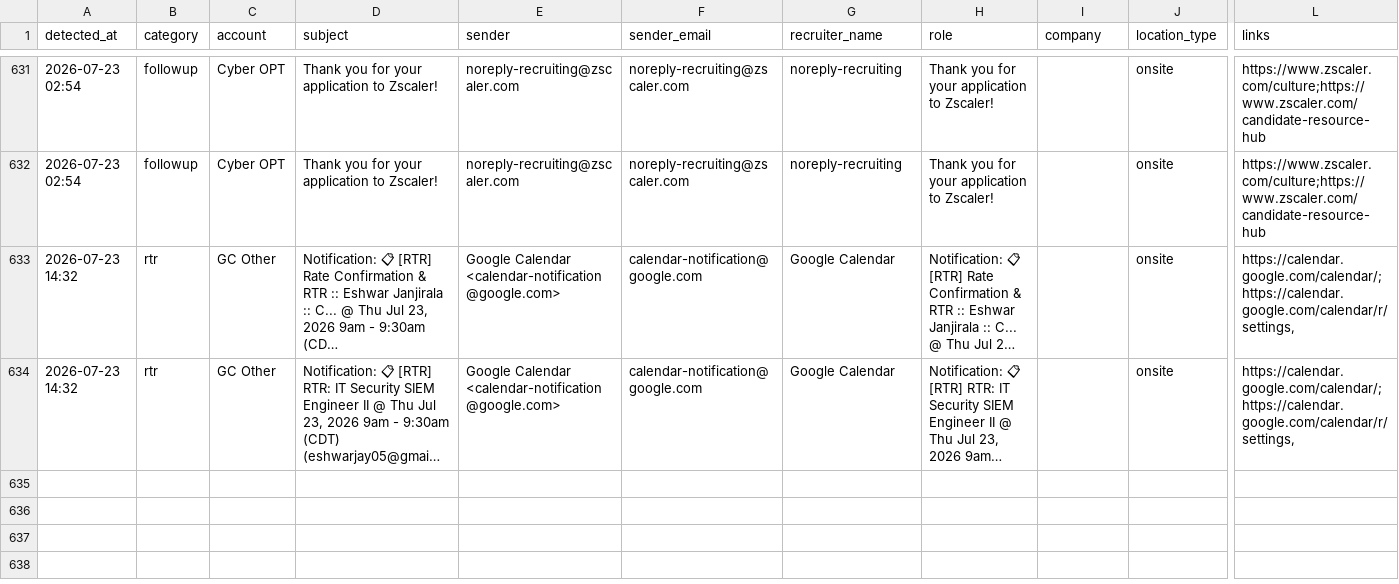
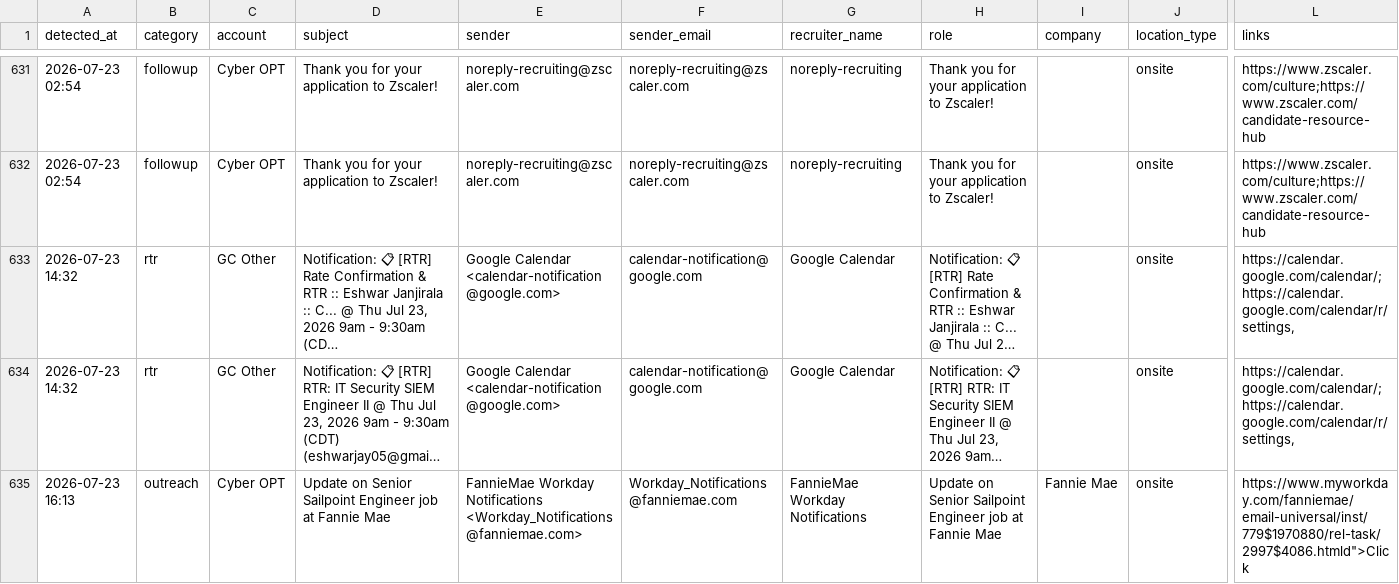
Before and after one commit to eshwarjay0-delS/gmail-watcher, a CSV file: data/rtr_followup_tracker.csv, drawn as a sheet; only a part is shown, gaps mark what is left out; long unchanged cells end in …; rows hold the shown columns only; the diff names each change by its address in the sheet, - before the commit and + after, or states it on an @@ line.

```diff
--- a/data/rtr_followup_tracker.csv
+++ b/data/rtr_followup_tracker.csv
+row 635: 2026-07-23 16:13 | outreach | Cyber OPT | Update on Senior Sailpoint Engineer job at Fannie Mae | FannieMae Workday Notifications <Workday_Notifications@fanniemae.com> | Workday_Notifications@fanniemae.com | FannieMae Workday Notifications | Update on Senior Sailpoint Engineer job at Fannie Mae | Fannie Mae | onsite | https://www.myworkday.com/fanniemae/email-universal/inst/779$1970880/rel-task/2997$4086.htmld">Click
```
Also changed, not shown: 3 other files.
